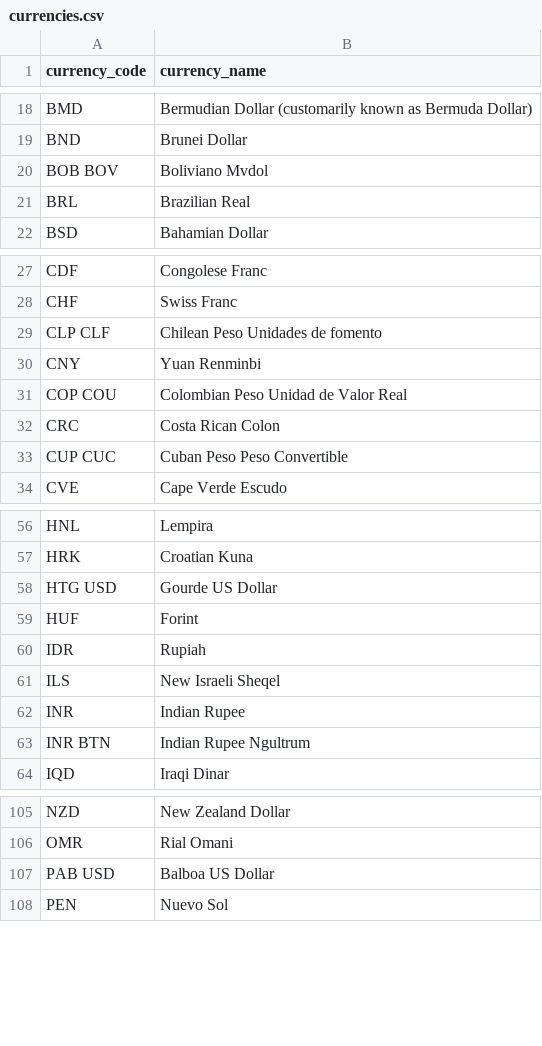
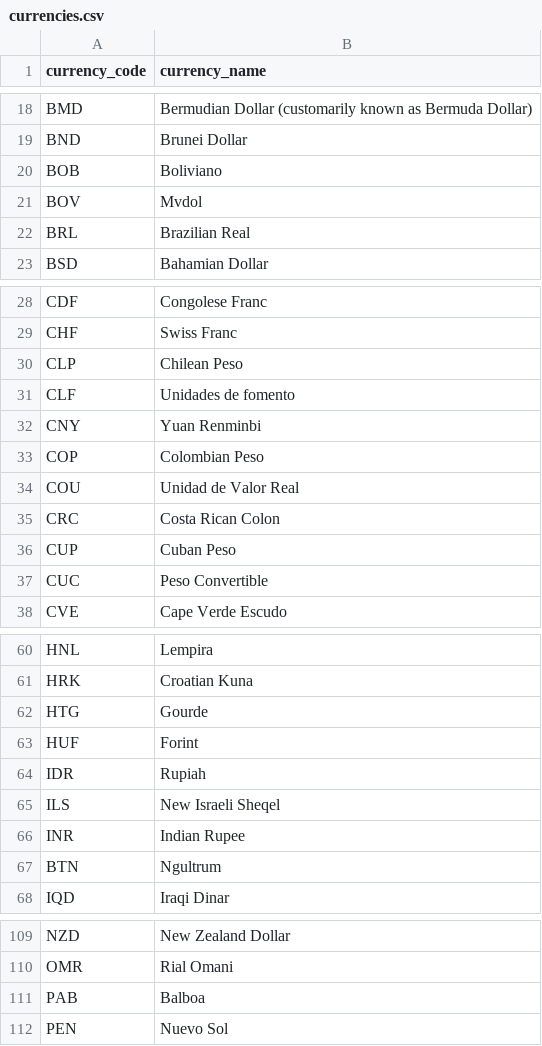
Before and after one commit to bijit-kundu/exchange-rates, a CSV file: fetch_historical_exchange_rate/data/currencies.csv, drawn as a sheet; only a part is shown, gaps mark what is left out; removed rows and columns are numbered as before the commit, all else as after; the diff covers the shown part only; the diff names each change by its address in the sheet, - before the commit and + after, or states it on an @@ line.

Commit message:
updated currencies.csv

```diff
--- a/fetch_historical_exchange_rate/data/currencies.csv
+++ b/fetch_historical_exchange_rate/data/currencies.csv
-row 20: BOB BOV | Boliviano Mvdol
+row 20: BOB | Boliviano
+row 21: BOV | Mvdol
-row 29: CLP CLF | Chilean Peso Unidades de fomento
+row 30: CLP | Chilean Peso
+row 31: CLF | Unidades de fomento
-row 31: COP COU | Colombian Peso Unidad de Valor Real
+row 33: COP | Colombian Peso
+row 34: COU | Unidad de Valor Real
-row 33: CUP CUC | Cuban Peso Peso Convertible
+row 36: CUP | Cuban Peso
+row 37: CUC | Peso Convertible
-row 58: HTG USD | Gourde US Dollar
+row 62: HTG | Gourde
-row 63: INR BTN | Indian Rupee Ngultrum
+row 67: BTN | Ngultrum
-row 107: PAB USD | Balboa US Dollar
+row 111: PAB | Balboa
```
Also changed, not shown: 1 edited cell elsewhere in this file.
